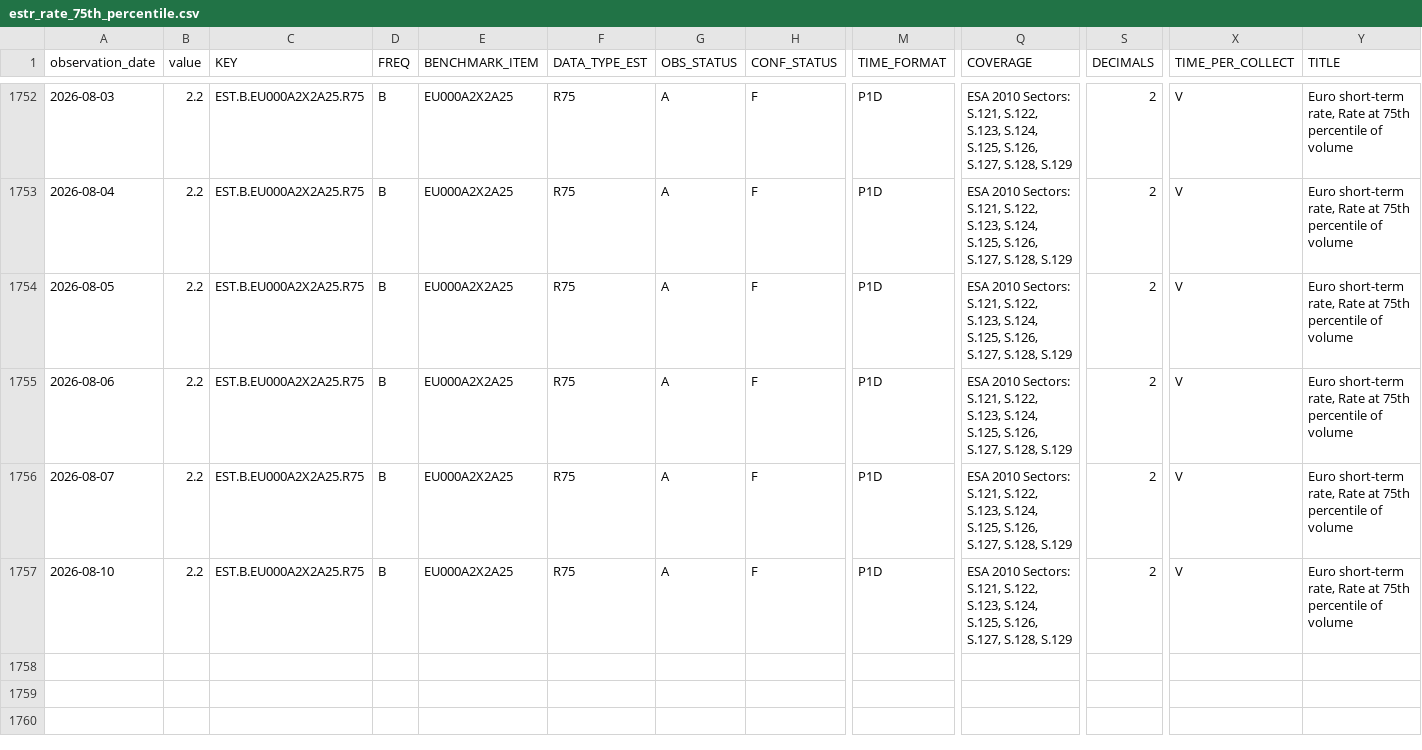
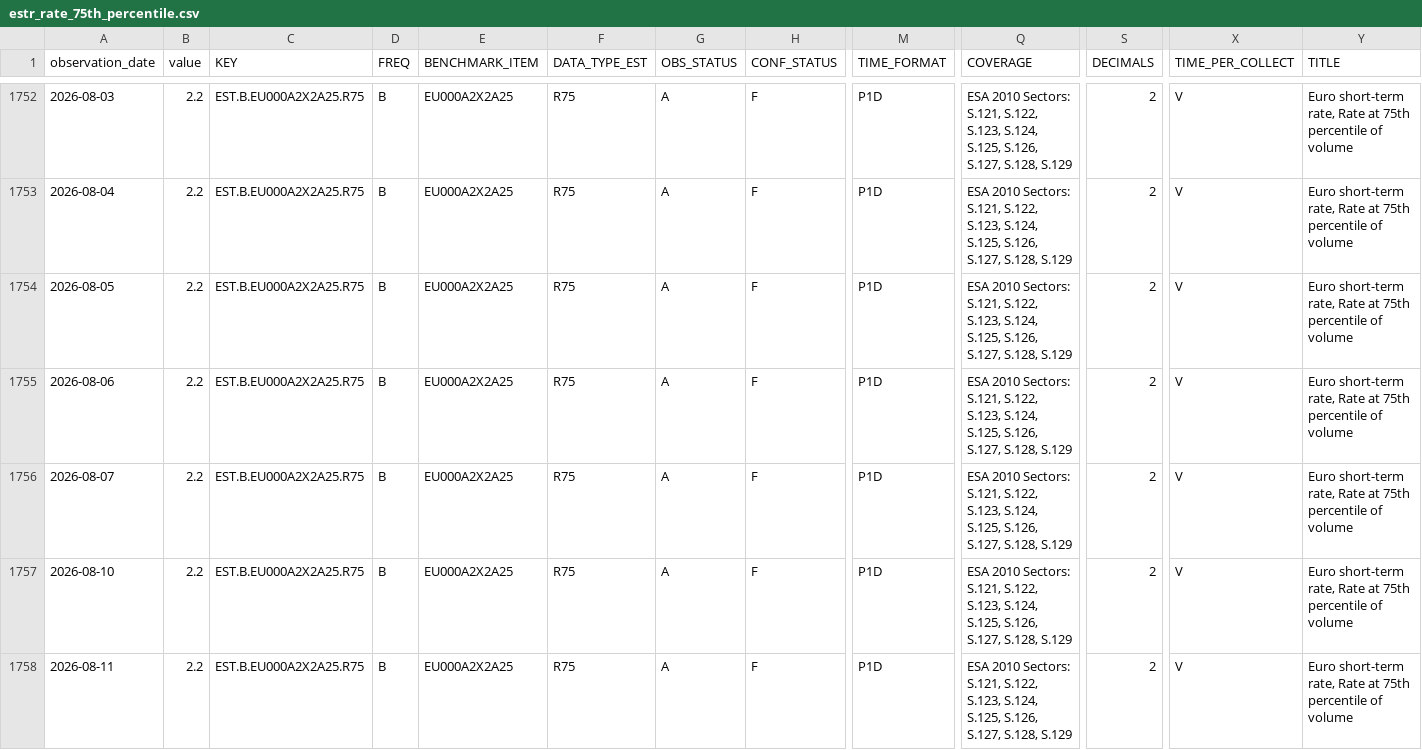
Before and after one commit to Li52utm/repo-lens, a CSV file: data/raw/ecb/estr_rate_75th_percentile.csv, drawn as a sheet; only a part is shown, gaps mark what is left out; rows hold the shown columns only; the diff names each change by its address in the sheet, - before the commit and + after, or states it on an @@ line.

```diff
--- a/data/raw/ecb/estr_rate_75th_percentile.csv
+++ b/data/raw/ecb/estr_rate_75th_percentile.csv
+row 1758: 2026-08-11 | 2.2 | EST.B.EU000A2X2A25.R75 | B | EU000A2X2A25 | R75 | A | F | P1D | ESA 2010 Sectors: S.121, S.122, S.123, S.124, S.125, S.126, S.127, S.128, S.129 | 2 | V | Euro short-term rate, Rate at 75th percentile of volume
```
Also changed, not shown: data/processed/funding/estr_policy_spread.csv, data/raw/ecb/estr_active_banks.csv, 8 other files.
